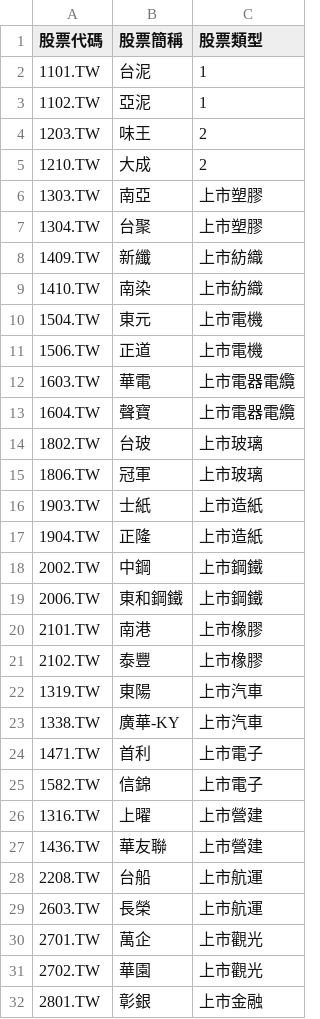
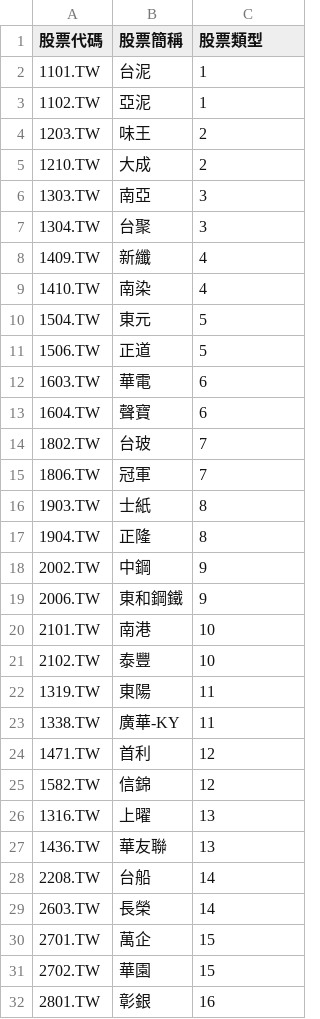
Before and after one commit to ArthurArthurArthur0817/Stock-II, a CSV file: filtered_top2.csv, drawn as a sheet; only a part is shown; the diff covers the shown part only.

Commit message:
Update filtered_top2.csv

```diff
--- a/filtered_top2.csv
+++ b/filtered_top2.csv
@@ -5,28 +5,28 @@
 1210.TW,大成,2
-1303.TW,南亞,上市塑膠
-1304.TW,台聚,上市塑膠
-1409.TW,新纖,上市紡織
-1410.TW,南染,上市紡織
-1504.TW,東元,上市電機
-1506.TW,正道,上市電機
-1603.TW,華電,上市電器電纜
-1604.TW,聲寶,上市電器電纜
-1802.TW,台玻,上市玻璃
-1806.TW,冠軍,上市玻璃
-1903.TW,士紙,上市造紙
-1904.TW,正隆,上市造紙
-2002.TW,中鋼,上市鋼鐵
-2006.TW,東和鋼鐵,上市鋼鐵
-2101.TW,南港,上市橡膠
-2102.TW,泰豐,上市橡膠
-1319.TW,東陽,上市汽車
-1338.TW,廣華-KY,上市汽車
-1471.TW,首利,上市電子
-1582.TW,信錦,上市電子
-1316.TW,上曜,上市營建
-1436.TW,華友聯,上市營建
-2208.TW,台船,上市航運
-2603.TW,長榮,上市航運
-2701.TW,萬企,上市觀光
-2702.TW,華園,上市觀光
-2801.TW,彰銀,上市金融
+1303.TW,南亞,3
+1304.TW,台聚,3
+1409.TW,新纖,4
+1410.TW,南染,4
+1504.TW,東元,5
+1506.TW,正道,5
+1603.TW,華電,6
+1604.TW,聲寶,6
+1802.TW,台玻,7
+1806.TW,冠軍,7
+1903.TW,士紙,8
+1904.TW,正隆,8
+2002.TW,中鋼,9
+2006.TW,東和鋼鐵,9
+2101.TW,南港,10
+2102.TW,泰豐,10
+1319.TW,東陽,11
+1338.TW,廣華-KY,11
+1471.TW,首利,12
+1582.TW,信錦,12
+1316.TW,上曜,13
+1436.TW,華友聯,13
+2208.TW,台船,14
+2603.TW,長榮,14
+2701.TW,萬企,15
+2702.TW,華園,15
+2801.TW,彰銀,16
```
Also changed, not shown: 48 edited cells elsewhere in this file.
